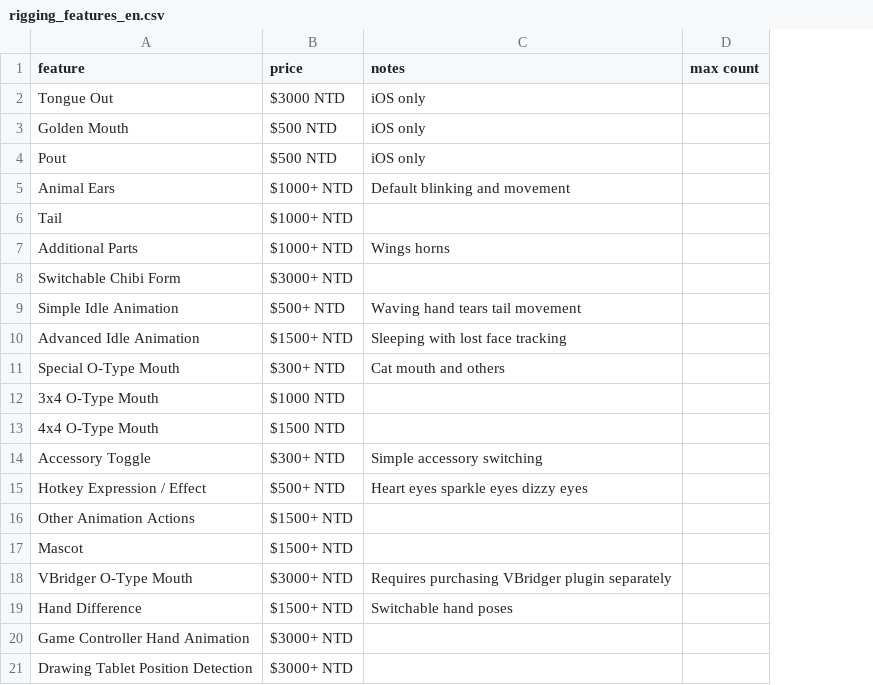
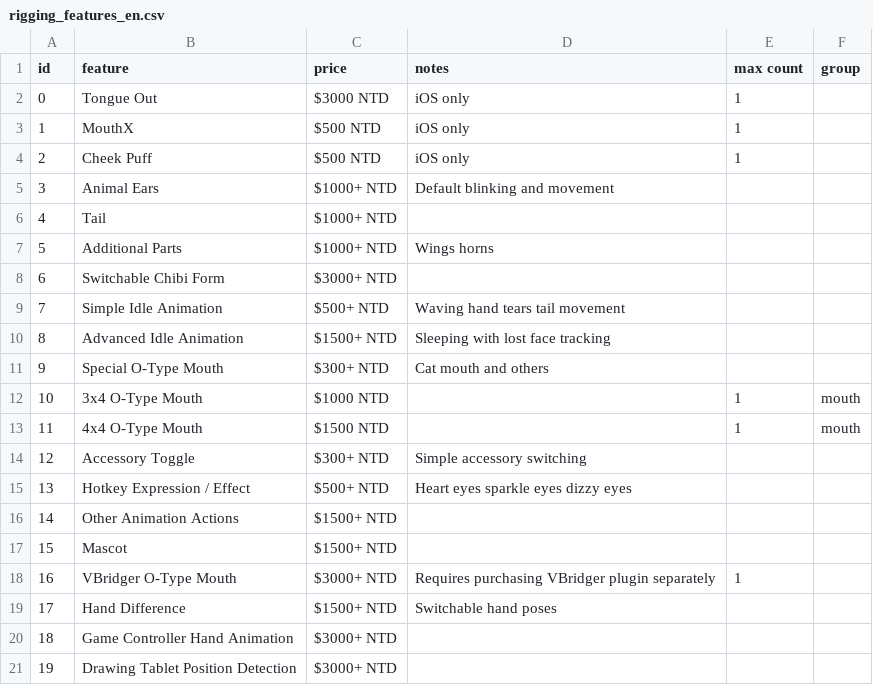
Before and after one commit to kuronikanoir/gina-rigging-calculator-dist, a CSV file: rigging_features_en.csv, drawn as a sheet; only a part is shown; addresses are those after the commit; the diff names each change by its address in the sheet, - before the commit and + after, or states it on an @@ line.

```diff
--- a/rigging_features_en.csv
+++ b/rigging_features_en.csv
+column A (id), rows 2-21: 0 | 1 | 2 | 3 | 4 | 5 | 6 | 7 | 8 | 9 | 10 | 11 | 12 | 13 | 14 | 15 | 16 | 17 | 18 | 19
+column F (group), rows 12-13: mouth | mouth
-E2:E4 (max count): (empty)
+E2:E4 (max count): 1
-B3 (feature): Golden Mouth
+B3 (feature): MouthX
-B4 (feature): Pout
+B4 (feature): Cheek Puff
-E12:E13 (max count): (empty)
+E12:E13 (max count): 1
-E18 (max count): (empty)
+E18 (max count): 1
```
Also changed, not shown: rigging_features_cn.csv, 4 other files.
